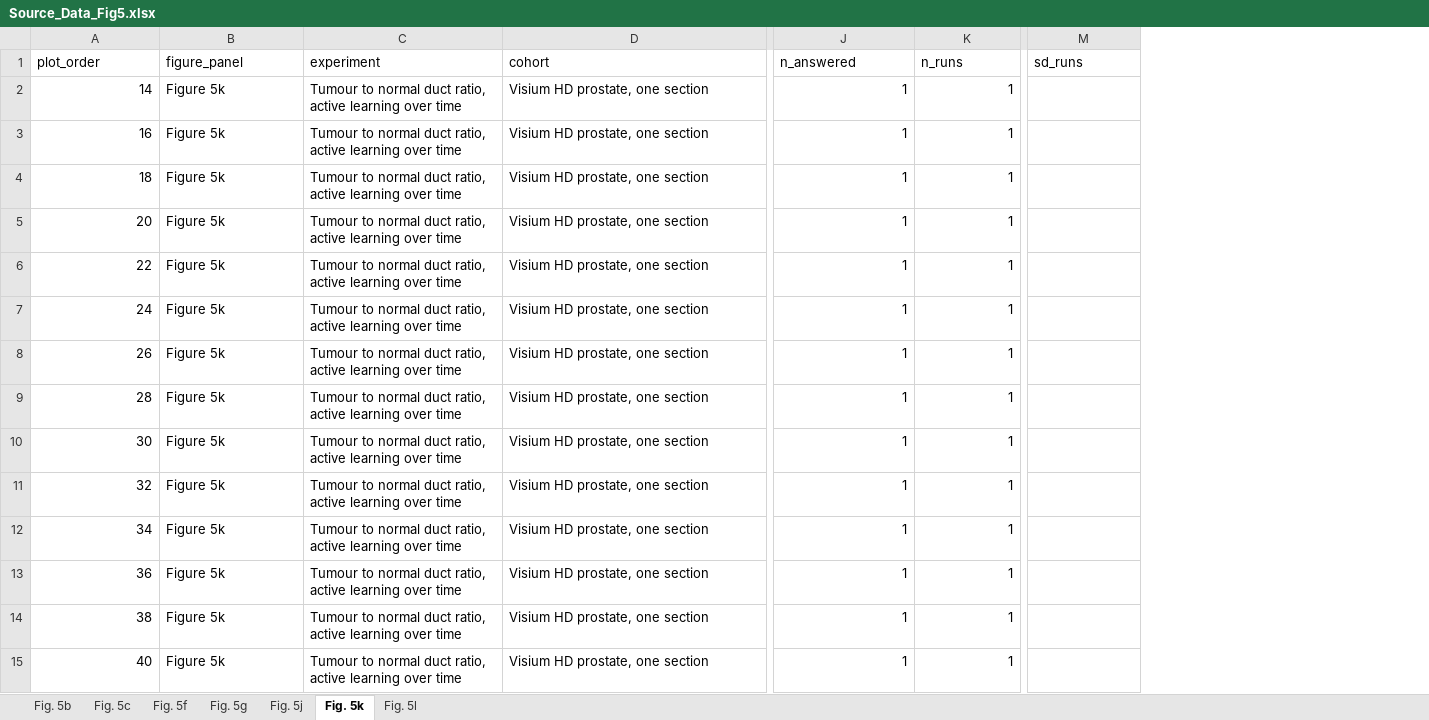
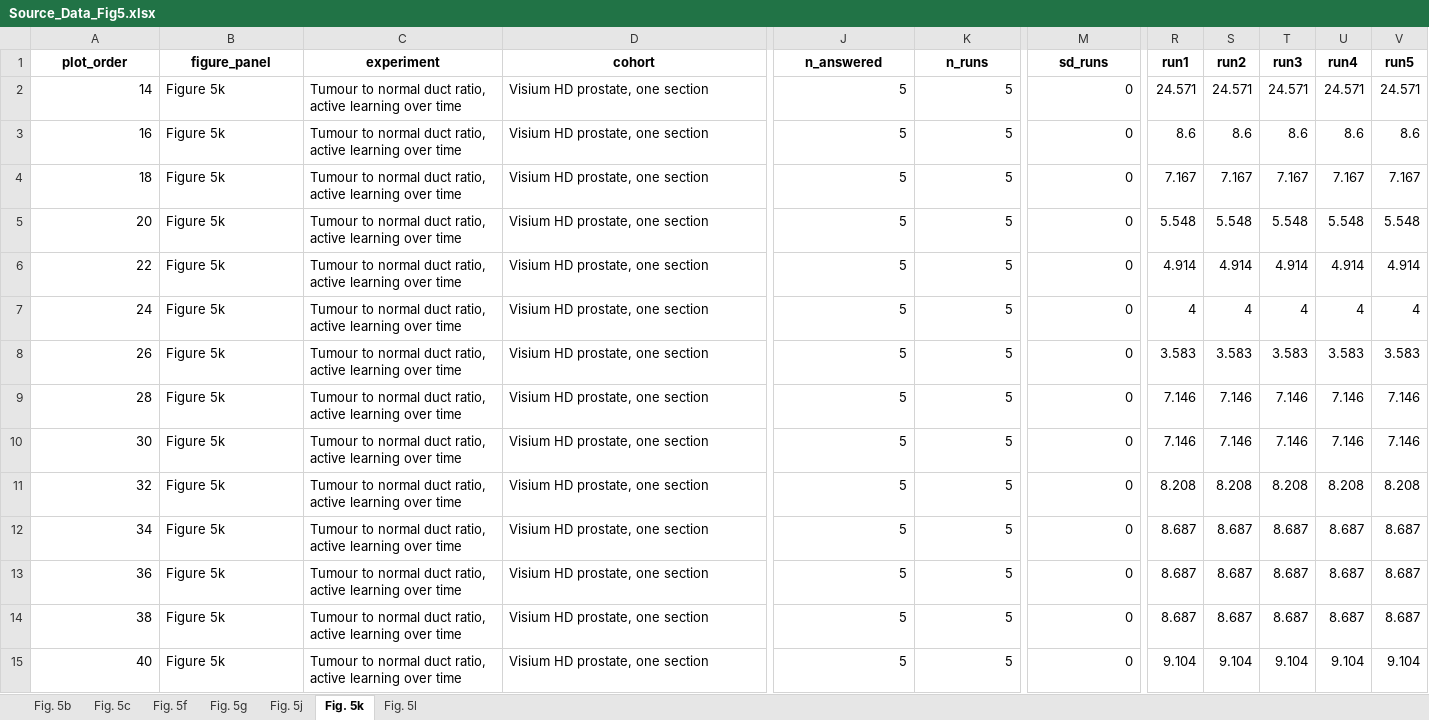
Before and after one commit to zhihuanglab/TissueLab-Experiment, an Excel workbook: source_data/workbooks/Source_Data_Fig5.xlsx, sheet Fig. 5k, drawn as a sheet; only a part is shown, gaps mark what is left out; values as stored, in another font and other column widths than the file's, no borders; the diff covers the shown part only; the diff names each change by its address in the sheet, - before the commit and + after, or states it on an @@ line.

```diff
--- a/source_data/workbooks/Source_Data_Fig5.xlsx (sheet Fig. 5k)
+++ b/source_data/workbooks/Source_Data_Fig5.xlsx (sheet Fig. 5k)
+column R (run1), rows 2-15: 24.571 | 8.6 | 7.167 | 5.548 | 4.914 | 4 | 3.583 | 7.146 | 7.146 | 8.208 | 8.687 | 8.687 | 8.687 | 9.104
+column S (run2), rows 2-15: 24.571 | 8.6 | 7.167 | 5.548 | 4.914 | 4 | 3.583 | 7.146 | 7.146 | 8.208 | 8.687 | 8.687 | 8.687 | 9.104
+column T (run3), rows 2-15: 24.571 | 8.6 | 7.167 | 5.548 | 4.914 | 4 | 3.583 | 7.146 | 7.146 | 8.208 | 8.687 | 8.687 | 8.687 | 9.104
+column U (run4), rows 2-15: 24.571 | 8.6 | 7.167 | 5.548 | 4.914 | 4 | 3.583 | 7.146 | 7.146 | 8.208 | 8.687 | 8.687 | 8.687 | 9.104
+column V (run5), rows 2-15: 24.571 | 8.6 | 7.167 | 5.548 | 4.914 | 4 | 3.583 | 7.146 | 7.146 | 8.208 | 8.687 | 8.687 | 8.687 | 9.104
@@ A1:M1 bold: off → on, alignment: left → center @@
-J2:J15 (n_answered): 1
+J2:J15 (n_answered): 5
-K2:K15 (n_runs): 1
+K2:K15 (n_runs): 5
-M2:M15 (sd_runs): (empty)
+M2:M15 (sd_runs): 0
```
Also changed, not shown: 48 edited cells and cell formats elsewhere in this sheet, sheet Fig. 5l, sheet Fig. 5j, sheet Fig. 5c, sheet Fig. 5b, sheet Fig. 5f, sheet Fig. 5g, 4 other files.
